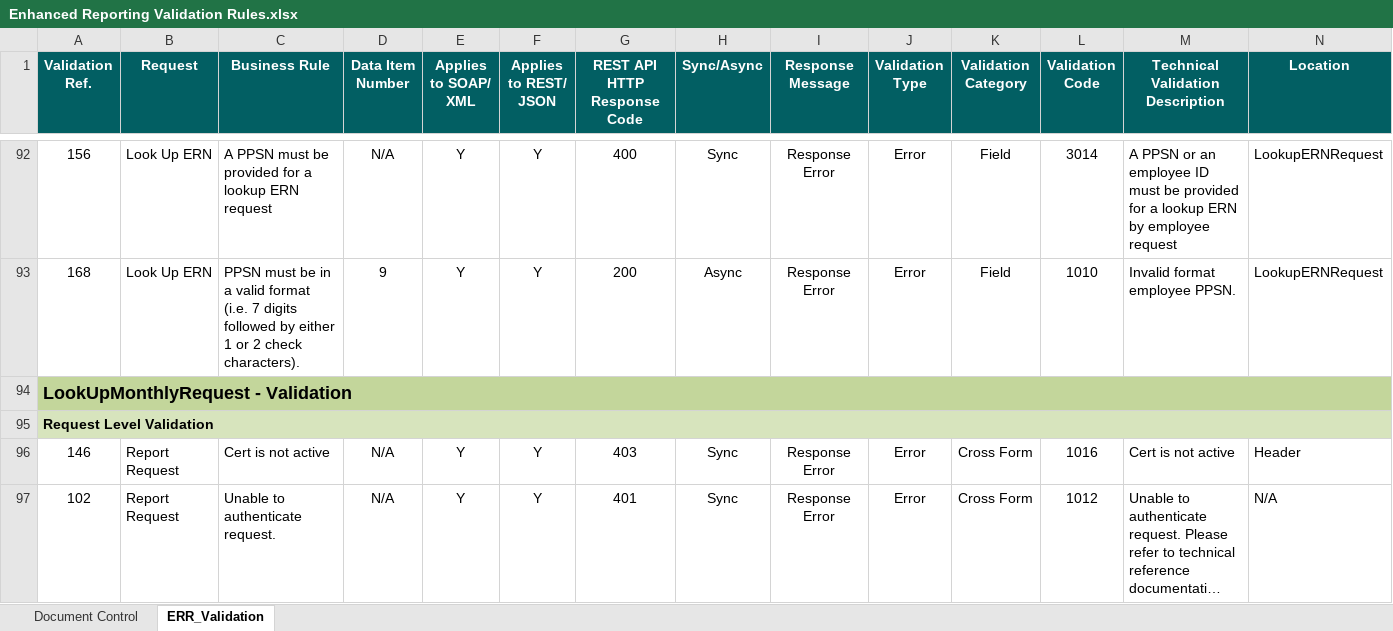
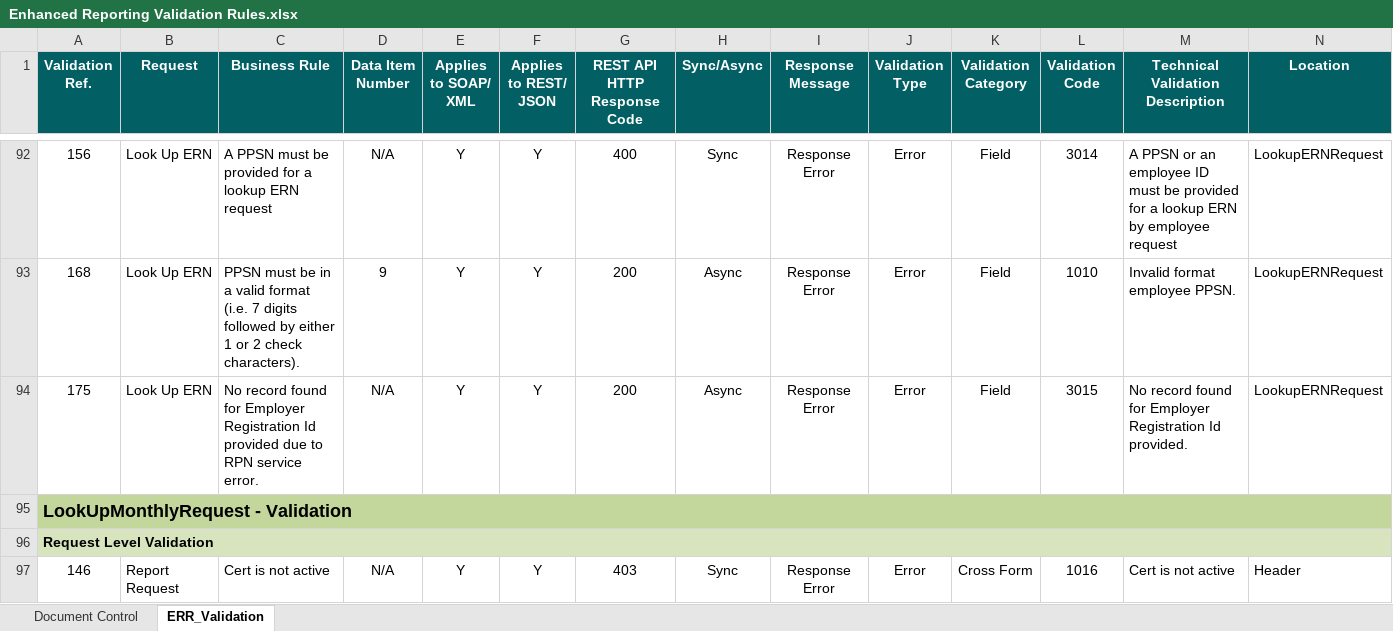
Before and after one commit to revtestaccount/paye-employers-documentation, an Excel workbook: PIT4/validation-rules/Enhanced Reporting Validation Rules.xlsx, sheet ERR_Validation, drawn as a sheet; only a part is shown, gaps mark what is left out; the shorter side is filled out with more unchanged rows; long unchanged cells end in …; values as stored, in another font and other column widths than the file's, no borders; rows hold the shown columns only; the diff names each change by its address in the sheet, - before the commit and + after, or states it on an @@ line.

Commit message:
ERR add validation rule for RPN service error

```diff
--- a/PIT4/validation-rules/Enhanced Reporting Validation Rules.xlsx (sheet ERR_Validation)
+++ b/PIT4/validation-rules/Enhanced Reporting Validation Rules.xlsx (sheet ERR_Validation)
+row 94: 175 | Look Up ERN | No record found for Employer Registration Id provided due to RPN service error. | N/A | Y | Y | 200 | Async | Response Error | Error | Field | 3015 | No record found for Employer Registration Id provided. | LookupERNRequest
```
Also changed, not shown: 43 other files.
